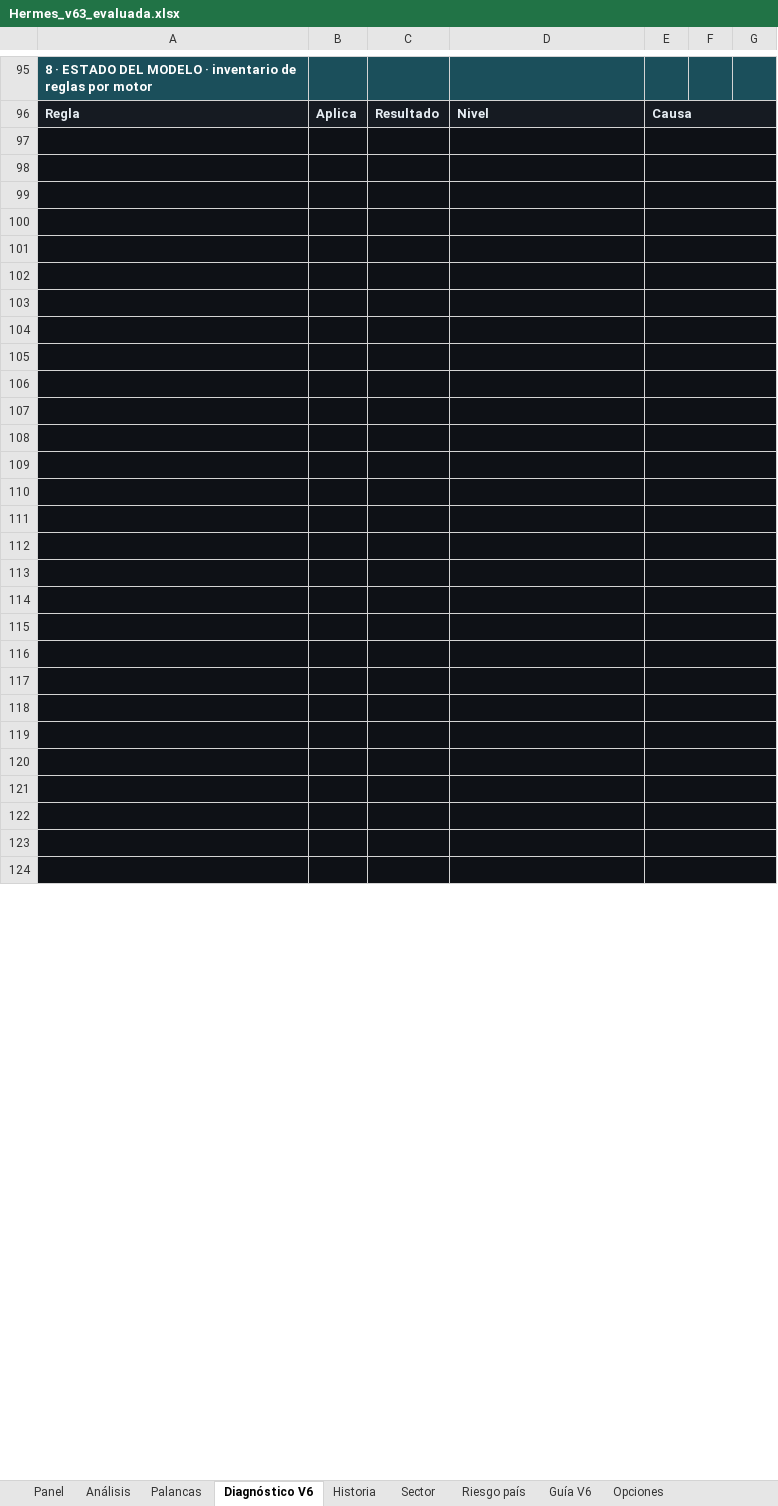
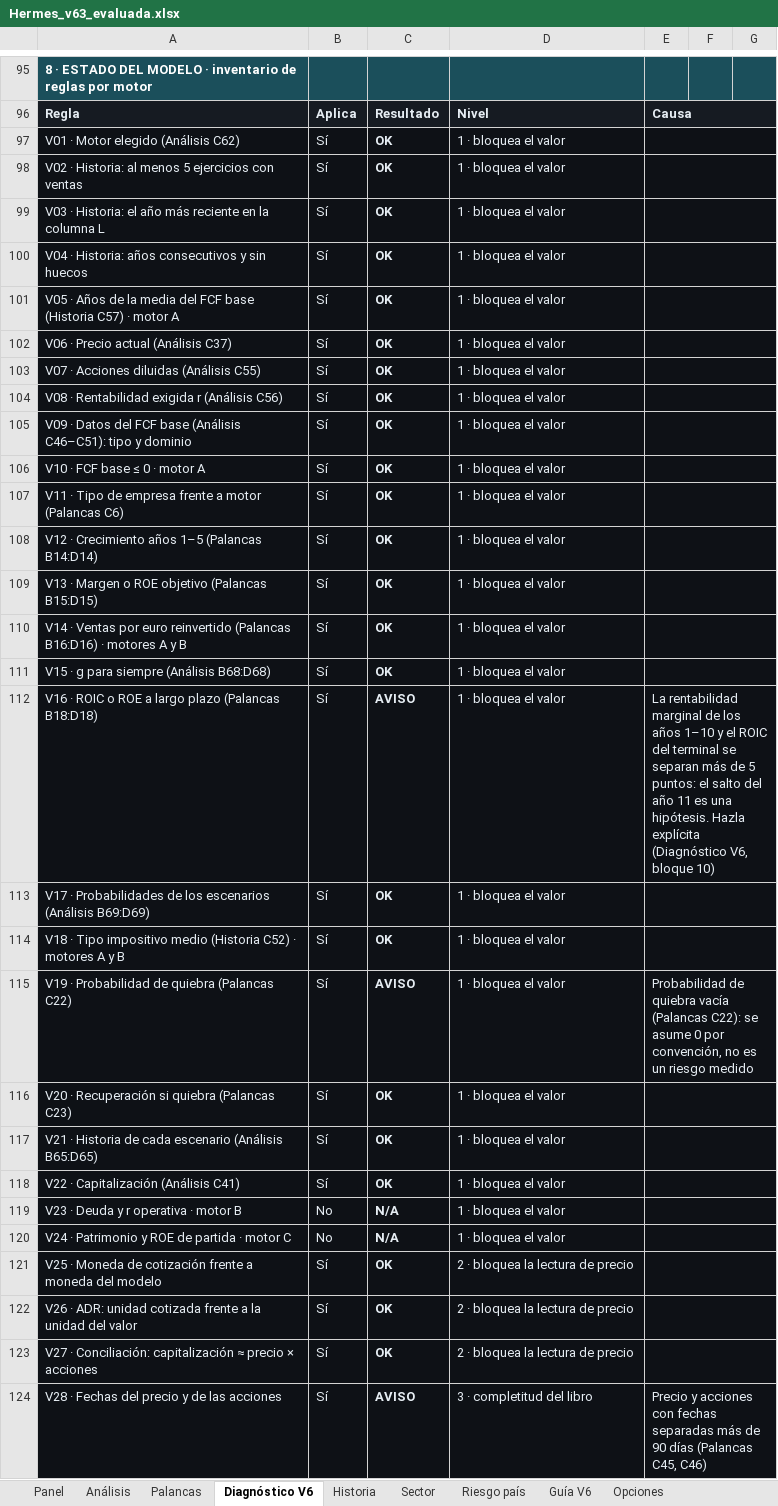
Before and after one commit to jluisplagos/Joselito, an Excel workbook: personaje_v2/empresas_v2/Hermes/Hermes_v63_evaluada.xlsx, sheet Diagnóstico V6, drawn as a sheet; only a part is shown, gaps mark what is left out; values as stored, in another font and other column widths than the file's, no borders; conditional formats not drawn; the diff covers the shown part only; the diff names each change by its address in the sheet, - before the commit and + after, or states it on an @@ line.

```diff
--- a/personaje_v2/empresas_v2/Hermes/Hermes_v63_evaluada.xlsx (sheet Diagnóstico V6)
+++ b/personaje_v2/empresas_v2/Hermes/Hermes_v63_evaluada.xlsx (sheet Diagnóstico V6)
-row 97: (empty)
+row 97: V01 · Motor elegido (Análisis C62) | Sí | OK | 1 · bloquea el valor
-row 98: (empty)
+row 98: V02 · Historia: al menos 5 ejercicios con ventas | Sí | OK | 1 · bloquea el valor
-row 99: (empty)
+row 99: V03 · Historia: el año más reciente en la columna L | Sí | OK | 1 · bloquea el valor
-row 100: (empty)
+row 100: V04 · Historia: años consecutivos y sin huecos | Sí | OK | 1 · bloquea el valor
-row 101: (empty)
+row 101: V05 · Años de la media del FCF base (Historia C57) · motor A | Sí | OK | 1 · bloquea el valor
-row 102: (empty)
+row 102: V06 · Precio actual (Análisis C37) | Sí | OK | 1 · bloquea el valor
-row 103: (empty)
+row 103: V07 · Acciones diluidas (Análisis C55) | Sí | OK | 1 · bloquea el valor
-row 104: (empty)
+row 104: V08 · Rentabilidad exigida r (Análisis C56) | Sí | OK | 1 · bloquea el valor
-row 105: (empty)
+row 105: V09 · Datos del FCF base (Análisis C46–C51): tipo y dominio | Sí | OK | 1 · bloquea el valor
-row 106: (empty)
+row 106: V10 · FCF base ≤ 0 · motor A | Sí | OK | 1 · bloquea el valor
-row 107: (empty)
+row 107: V11 · Tipo de empresa frente a motor (Palancas C6) | Sí | OK | 1 · bloquea el valor
-row 108: (empty)
+row 108: V12 · Crecimiento años 1–5 (Palancas B14:D14) | Sí | OK | 1 · bloquea el valor
-row 109: (empty)
+row 109: V13 · Margen o ROE objetivo (Palancas B15:D15) | Sí | OK | 1 · bloquea el valor
-row 110: (empty)
+row 110: V14 · Ventas por euro reinvertido (Palancas B16:D16) · motores A y B | Sí | OK | 1 · bloquea el valor
-row 111: (empty)
+row 111: V15 · g para siempre (Análisis B68:D68) | Sí | OK | 1 · bloquea el valor
-row 112: (empty)
+row 112: V16 · ROIC o ROE a largo plazo (Palancas B18:D18) | Sí | AVISO | 1 · bloquea el valor | La rentabilidad marginal de los años 1–10 y el ROIC del terminal se separan más de 5 puntos: el salto del año 11 es una hipótesis. Hazla explícita (Diagnóstico V6, bloque 10)
-row 113: (empty)
+row 113: V17 · Probabilidades de los escenarios (Análisis B69:D69) | Sí | OK | 1 · bloquea el valor
-row 114: (empty)
+row 114: V18 · Tipo impositivo medio (Historia C52) · motores A y B | Sí | OK | 1 · bloquea el valor
-row 115: (empty)
+row 115: V19 · Probabilidad de quiebra (Palancas C22) | Sí | AVISO | 1 · bloquea el valor | Probabilidad de quiebra vacía (Palancas C22): se asume 0 por convención, no es un riesgo medido
-row 116: (empty)
+row 116: V20 · Recuperación si quiebra (Palancas C23) | Sí | OK | 1 · bloquea el valor
-row 117: (empty)
+row 117: V21 · Historia de cada escenario (Análisis B65:D65) | Sí | OK | 1 · bloquea el valor
-row 118: (empty)
+row 118: V22 · Capitalización (Análisis C41) | Sí | OK | 1 · bloquea el valor
-row 119: (empty)
+row 119: V23 · Deuda y r operativa · motor B | No | N/A | 1 · bloquea el valor
-row 120: (empty)
+row 120: V24 · Patrimonio y ROE de partida · motor C | No | N/A | 1 · bloquea el valor
-row 121: (empty)
+row 121: V25 · Moneda de cotización frente a moneda del modelo | Sí | OK | 2 · bloquea la lectura de precio
-row 122: (empty)
+row 122: V26 · ADR: unidad cotizada frente a la unidad del valor | Sí | OK | 2 · bloquea la lectura de precio
-row 123: (empty)
+row 123: V27 · Conciliación: capitalización ≈ precio × acciones | Sí | OK | 2 · bloquea la lectura de precio
-row 124: (empty)
+row 124: V28 · Fechas del precio y de las acciones | Sí | AVISO | 3 · completitud del libro | Precio y acciones con fechas separadas más de 90 días (Palancas C45, C46)
```
Also changed, not shown: 21 added rows, 21 removed rows and 180 edited cells elsewhere in this sheet, sheet Control maestro, sheet Panel, sheet Análisis, sheet Historia, sheet Palancas, hidden cells, 25 other files.
